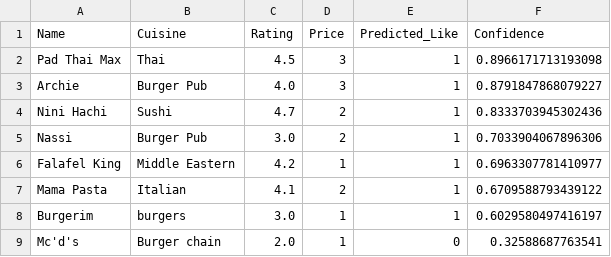
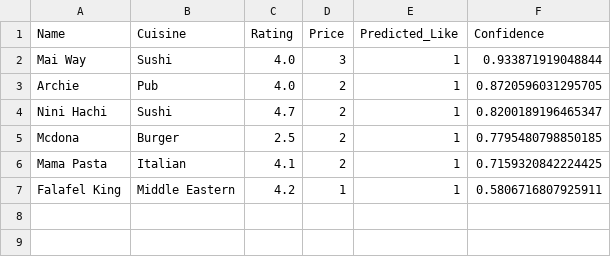
Before and after one commit to Malhah/pickyEater, a CSV file: recommendations.csv, drawn as a sheet.

```diff
--- a/recommendations.csv
+++ b/recommendations.csv
@@ -1,9 +1,7 @@
 Name,Cuisine,Rating,Price,Predicted_Like,Confidence
-Pad Thai Max,Thai,4.5,3,1,0.8966171713193098
-Archie,Burger Pub,4.0,3,1,0.8791847868079227
-Nini Hachi,Sushi,4.7,2,1,0.8333703945302436
-Nassi,Burger Pub,3.0,2,1,0.7033904067896306
-Falafel King,Middle Eastern,4.2,1,1,0.6963307781410977
-Mama Pasta,Italian,4.1,2,1,0.6709588793439122
-Burgerim,burgers,3.0,1,1,0.6029580497416197
-Mc'd's,Burger chain,2.0,1,0,0.32588687763541
+Mai Way,Sushi,4.0,3,1,0.933871919048844
+Archie,Pub,4.0,2,1,0.8720596031295705
+Nini Hachi,Sushi,4.7,2,1,0.8200189196465347
+Mcdona,Burger,2.5,2,1,0.7795480798850185
+Mama Pasta,Italian,4.1,2,1,0.7159320842224425
+Falafel King,Middle Eastern,4.2,1,1,0.5806716807925911
```
Also changed, not shown: user_data.csv, 3 other files.
